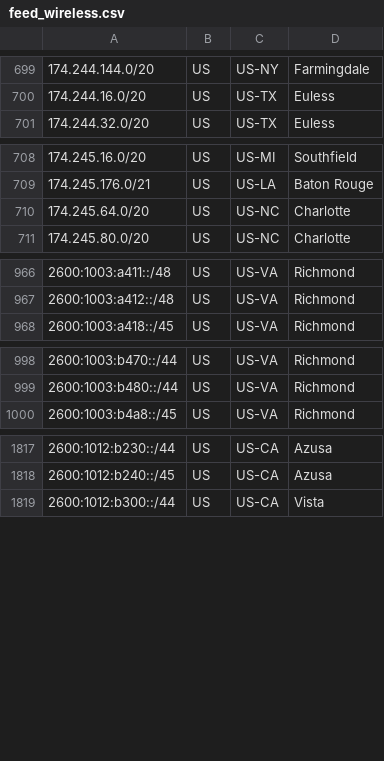
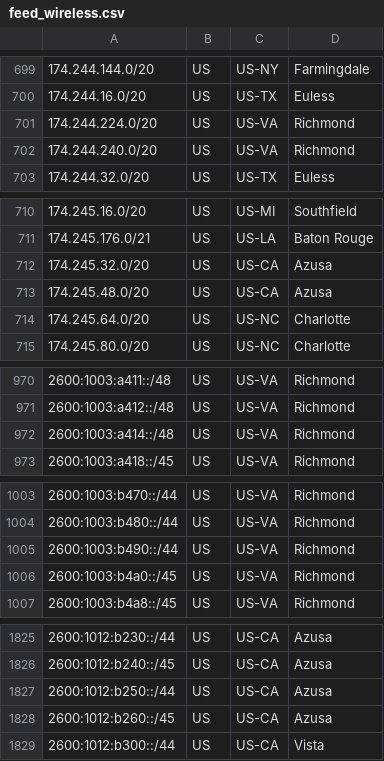
Before and after one commit to Verizon/verizon-geofeed, a CSV file: feed_wireless.csv, drawn as a sheet; only a part is shown, gaps mark what is left out; the diff covers the shown part only.

```diff
--- a/feed_wireless.csv
+++ b/feed_wireless.csv
@@ -700,2 +700,4 @@
 174.244.16.0/20,US,US-TX,Euless,
+174.244.224.0/20,US,US-VA,Richmond,
+174.244.240.0/20,US,US-VA,Richmond,
 174.244.32.0/20,US,US-TX,Euless,
@@ -709,2 +711,4 @@
 174.245.176.0/21,US,US-LA,Baton Rouge,
+174.245.32.0/20,US,US-CA,Azusa,
+174.245.48.0/20,US,US-CA,Azusa,
 174.245.64.0/20,US,US-NC,Charlotte,
@@ -967,2 +971,3 @@
 2600:1003:a412::/48,US,US-VA,Richmond,
+2600:1003:a414::/48,US,US-VA,Richmond,
 2600:1003:a418::/45,US,US-VA,Richmond,
@@ -999,2 +1004,4 @@
 2600:1003:b480::/44,US,US-VA,Richmond,
+2600:1003:b490::/44,US,US-VA,Richmond,
+2600:1003:b4a0::/45,US,US-VA,Richmond,
 2600:1003:b4a8::/45,US,US-VA,Richmond,
@@ -1818,2 +1826,4 @@
 2600:1012:b240::/45,US,US-CA,Azusa,
+2600:1012:b250::/44,US,US-CA,Azusa,
+2600:1012:b260::/45,US,US-CA,Azusa,
 2600:1012:b300::/44,US,US-CA,Vista,
```
Also changed, not shown: 3 added rows elsewhere in this file, feed_5Ghome.csv, 3 other files.
